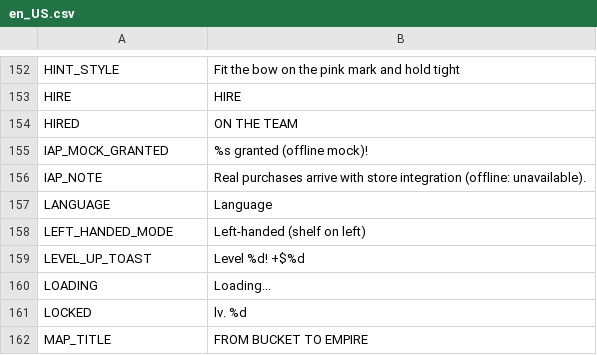
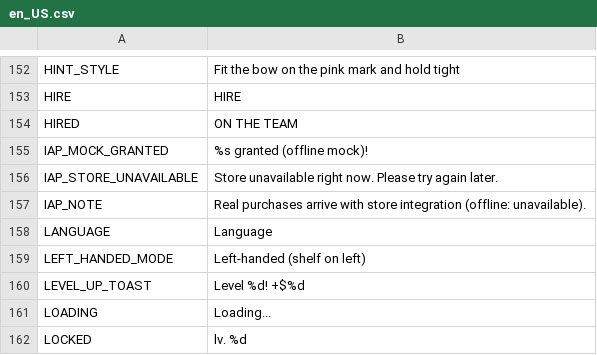
Before and after one commit to berger33/game_idlepet, a CSV file: data/localization/en_US.csv, drawn as a sheet; only a part is shown, gaps mark what is left out; the shorter side is filled out with more unchanged rows.

```diff
--- a/data/localization/en_US.csv
+++ b/data/localization/en_US.csv
@@ -155,2 +155,3 @@ HIRED,ON THE TEAM
 IAP_MOCK_GRANTED,%s granted (offline mock)!
+IAP_STORE_UNAVAILABLE,Store unavailable right now. Please try again later.
 IAP_NOTE,Real purchases arrive with store integration (offline: unavailable).
```
Also changed, not shown: data/localization/es_ES.csv, data/localization/pt_BR.csv, 7 other files.
